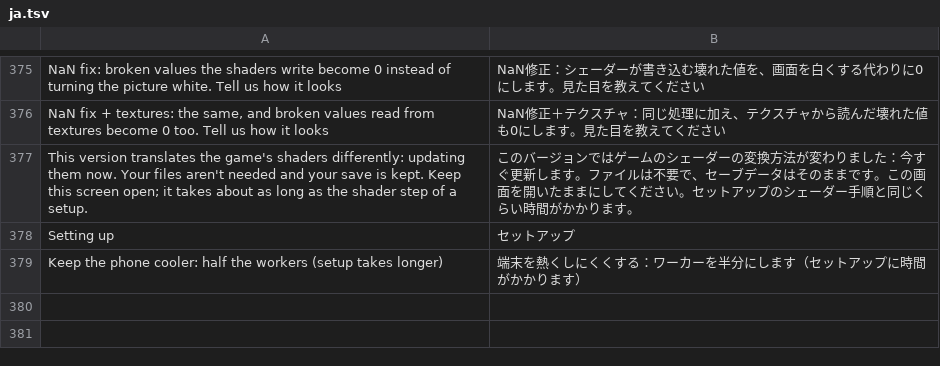
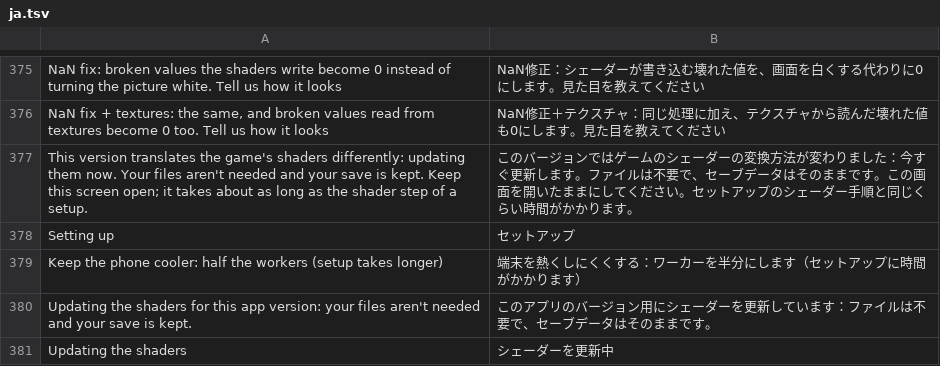
Before and after one commit to DaKaufeeBoii/Galar-Native-Android, a TSV file: dm/android/app/assets/lang/ja.tsv, drawn as a sheet; only a part is shown, gaps mark what is left out.

Commit message:
Setup: the automatic shader update says what it is (#276 #278 #279)
Its progress lines ("Step 4 of 6: translate the shaders") replaced the message
saying no files are needed, and the button still read "Set up again", so
players took the update for a full setup again. During a shaders-only update
every progress line now starts with "Updating the shaders for this app
version: your files aren't needed and your save is kept.", and the button
reads "Updating the shaders". es/fr/pt/ja too.

```diff
--- a/dm/android/app/assets/lang/ja.tsv
+++ b/dm/android/app/assets/lang/ja.tsv
@@ -379 +379,3 @@ Setting up	セットアップ
 Keep the phone cooler: half the workers (setup takes longer)	端末を熱くしにくくする：ワーカーを半分にします（セットアップに時間がかかります）
+Updating the shaders for this app version: your files aren't needed and your save is kept.	このアプリのバージョン用にシェーダーを更新しています：ファイルは不要で、セーブデータはそのままです。
+Updating the shaders	シェーダーを更新中
```
Also changed, not shown: dm/android/app/assets/lang/es.tsv, dm/android/app/assets/lang/fr.tsv, 2 other files.
